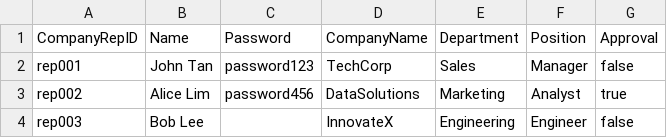
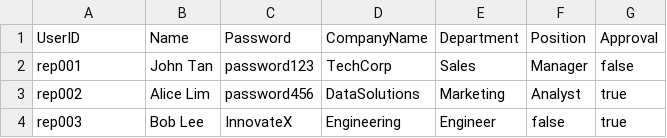
Before and after one commit to caydensoh/sc2002, a CSV file: test_cases/sample_company_representative_list.csv, drawn as a sheet.

```diff
--- a/test_cases/sample_company_representative_list.csv
+++ b/test_cases/sample_company_representative_list.csv
@@ -1,4 +1,4 @@
-CompanyRepID, Name, Password, CompanyName, Department, Position, Approval
+UserID,Name,Password,CompanyName,Department,Position,Approval
 rep001,John Tan,password123,TechCorp,Sales,Manager,false
 rep002,Alice Lim,password456,DataSolutions,Marketing,Analyst,true
-rep003,Bob Lee,,InnovateX,Engineering,Engineer,false
+rep003,Bob Lee,InnovateX,Engineering,Engineer,false,true
```
Also changed, not shown: test_cases/internships.csv, 1 other file.
